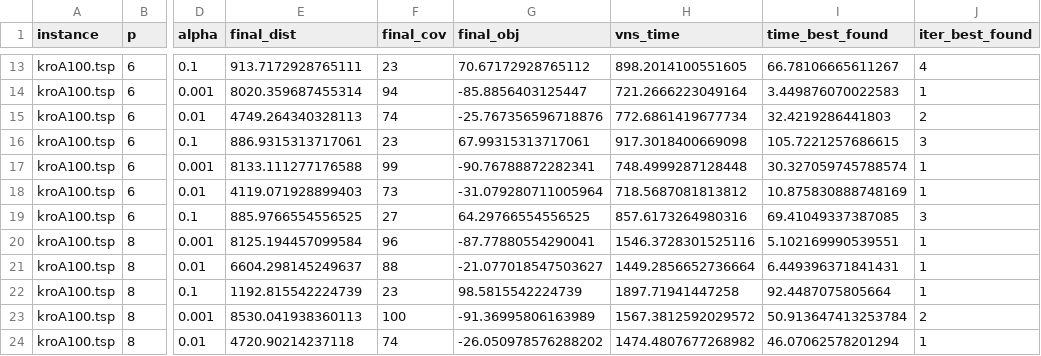
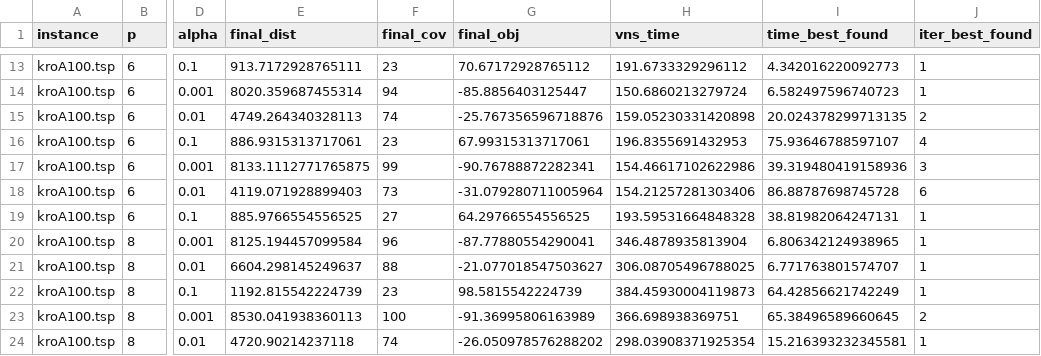
Before and after one commit to gustavo-b-nahuz/vns, a CSV file: kroA100_resultados.csv, drawn as a sheet; only a part is shown, gaps mark what is left out; the diff covers the shown part only; the diff names each change by its address in the sheet, - before the commit and + after, or states it on an @@ line.

```diff
--- a/kroA100_resultados.csv
+++ b/kroA100_resultados.csv
-H13 (vns_time): 898.2014100551605
+H13 (vns_time): 191.6733329296112
-I13 (time_best_found): 66.78106665611267
+I13 (time_best_found): 4.342016220092773
-J13 (iter_best_found): 4
+J13 (iter_best_found): 1
-H14 (vns_time): 721.2666223049164
+H14 (vns_time): 150.6860213279724
-I14 (time_best_found): 3.449876070022583
+I14 (time_best_found): 6.582497596740723
-H15 (vns_time): 772.6861419677734
+H15 (vns_time): 159.05230331420898
-I15 (time_best_found): 32.4219286441803
+I15 (time_best_found): 20.024378299713135
-H16 (vns_time): 917.3018400669098
+H16 (vns_time): 196.8355691432953
-I16 (time_best_found): 105.7221257686615
+I16 (time_best_found): 75.93646788597107
-J16 (iter_best_found): 3
+J16 (iter_best_found): 4
-E17 (final_dist): 8133.111277176588
+E17 (final_dist): 8133.1112771765875
-H17 (vns_time): 748.4999287128448
+H17 (vns_time): 154.46617102622986
-I17 (time_best_found): 30.327059745788574
+I17 (time_best_found): 39.319480419158936
-J17 (iter_best_found): 1
+J17 (iter_best_found): 3
-H18 (vns_time): 718.5687081813812
+H18 (vns_time): 154.21257281303406
-I18 (time_best_found): 10.875830888748169
+I18 (time_best_found): 86.88787698745728
-J18 (iter_best_found): 1
+J18 (iter_best_found): 6
-H19 (vns_time): 857.6173264980316
+H19 (vns_time): 193.59531664848328
-I19 (time_best_found): 69.41049337387085
+I19 (time_best_found): 38.81982064247131
-J19 (iter_best_found): 3
+J19 (iter_best_found): 1
-H20 (vns_time): 1546.3728301525116
+H20 (vns_time): 346.4878935813904
-I20 (time_best_found): 5.102169990539551
+I20 (time_best_found): 6.806342124938965
-H21 (vns_time): 1449.2856652736664
+H21 (vns_time): 306.08705496788025
-I21 (time_best_found): 6.449396371841431
+I21 (time_best_found): 6.771763801574707
-H22 (vns_time): 1897.71941447258
+H22 (vns_time): 384.45930004119873
-I22 (time_best_found): 92.4487075805664
+I22 (time_best_found): 64.42856621742249
-H23 (vns_time): 1567.3812592029572
+H23 (vns_time): 366.698938369751
-I23 (time_best_found): 50.913647413253784
+I23 (time_best_found): 65.38496589660645
-H24 (vns_time): 1474.4807677268982
+H24 (vns_time): 298.03908371925354
-I24 (time_best_found): 46.07062578201294
+I24 (time_best_found): 15.216393232345581
```
Also changed, not shown: 42 edited cells elsewhere in this file, 2 other files.
